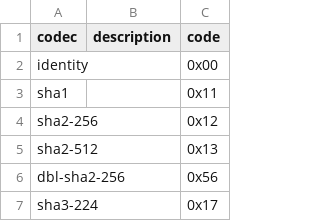
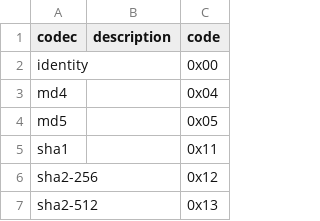
Before and after one commit to multiformats/multihash, a CSV file: hashtable.csv, drawn as a sheet; only a part is shown; the shorter side is filled out with more unchanged rows.

Commit message:
Add MD4 and MD5

```diff
--- a/hashtable.csv
+++ b/hashtable.csv
@@ -2,2 +2,4 @@ codec, description, code
 identity,           ,                         0x00
+md4,                ,                         0x04
+md5,                ,                         0x05
 sha1,               ,                         0x11
```
